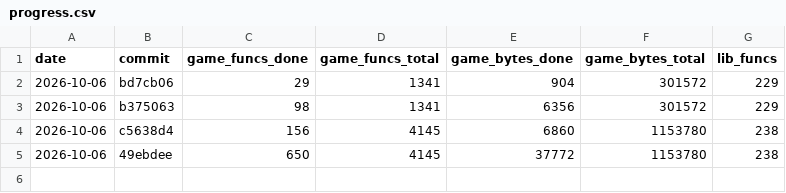
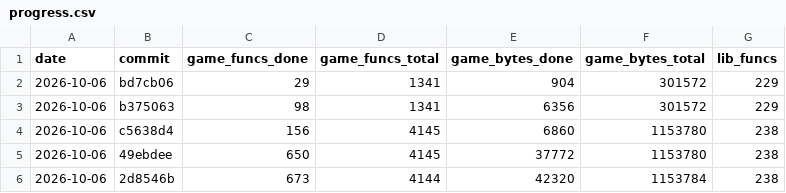
Before and after one commit to maurizi/ff9-decomp, a CSV file: docs/progress.csv, drawn as a sheet; the diff names each change by its address in the sheet, - before the commit and + after, or states it on an @@ line.

```diff
--- a/docs/progress.csv
+++ b/docs/progress.csv
+row 6: 2026-10-06 | 2d8546b | 673 | 4144 | 42320 | 1153784 | 238
```
